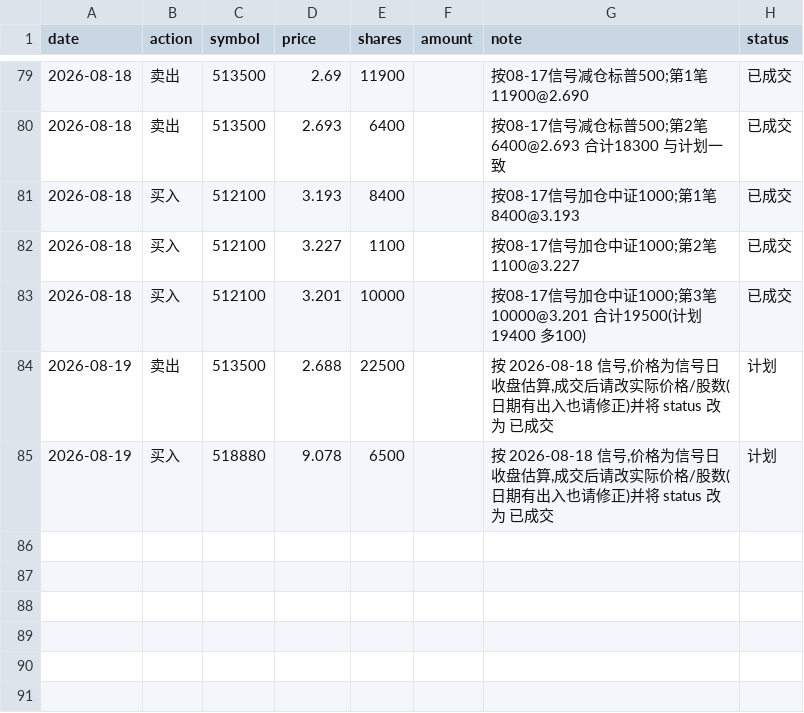
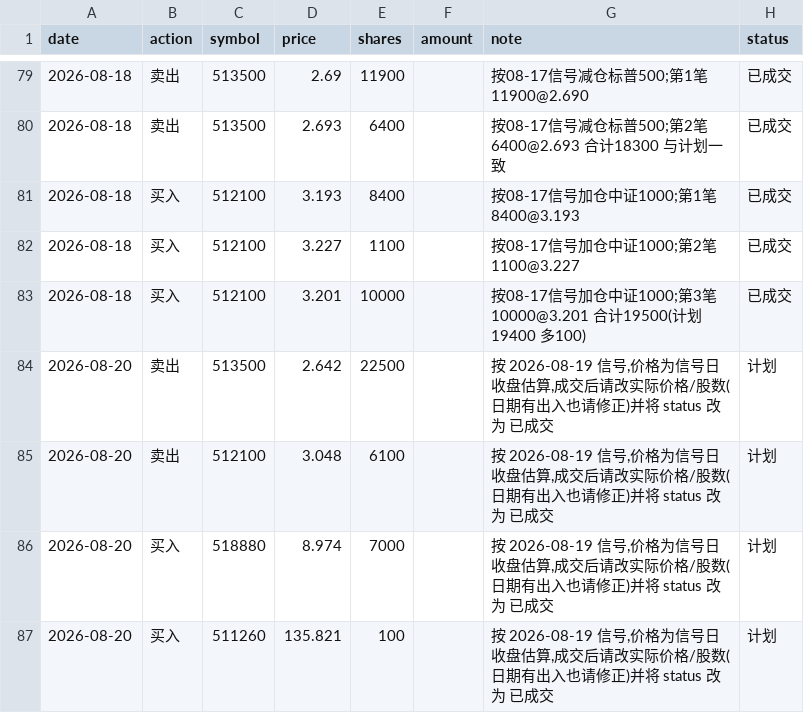
Before and after one commit to AbacusFlow/quant, a CSV file: output/executions.csv, drawn as a sheet; only a part is shown, gaps mark what is left out.

```diff
--- a/output/executions.csv
+++ b/output/executions.csv
@@ -83,3 +83,5 @@ date,action,symbol,price,shares,amount,note,status
 2026-08-18,买入,512100,3.201,10000,,按08-17信号加仓中证1000;第3笔10000@3.201 合计19500(计划19400 多100),已成交
-2026-08-19,卖出,513500,2.688,22500,,"按 2026-08-18 信号,价格为信号日收盘估算,成交后请改实际价格/股数(日期有出入也请修正)并将 status 改为 已成交",计划
-2026-08-19,买入,518880,9.078,6500,,"按 2026-08-18 信号,价格为信号日收盘估算,成交后请改实际价格/股数(日期有出入也请修正)并将 status 改为 已成交",计划
+2026-08-20,卖出,513500,2.642,22500,,"按 2026-08-19 信号,价格为信号日收盘估算,成交后请改实际价格/股数(日期有出入也请修正)并将 status 改为 已成交",计划
+2026-08-20,卖出,512100,3.048,6100,,"按 2026-08-19 信号,价格为信号日收盘估算,成交后请改实际价格/股数(日期有出入也请修正)并将 status 改为 已成交",计划
+2026-08-20,买入,518880,8.974,7000,,"按 2026-08-19 信号,价格为信号日收盘估算,成交后请改实际价格/股数(日期有出入也请修正)并将 status 改为 已成交",计划
+2026-08-20,买入,511260,135.821,100,,"按 2026-08-19 信号,价格为信号日收盘估算,成交后请改实际价格/股数(日期有出入也请修正)并将 status 改为 已成交",计划
```
Also changed, not shown: output/signal_log.csv.
